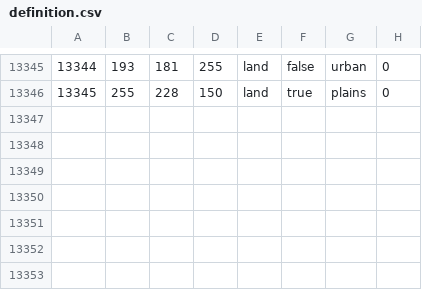
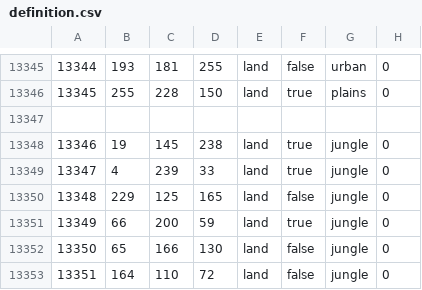
Before and after one commit to pieckenst/Cold-War--The-Iron-Curtain, a CSV file: Cold War Iron Curtain/map/definition.csv, drawn as a sheet; only a part is shown, gaps mark what is left out; the diff names each change by its address in the sheet, - before the commit and + after, or states it on an @@ line.

```diff
--- a/Cold War Iron Curtain/map/definition.csv
+++ b/Cold War Iron Curtain/map/definition.csv
+row 13347: (empty)
+row 13348: 13346 | 19 | 145 | 238 | land | true | jungle | 0
+row 13349: 13347 | 4 | 239 | 33 | land | true | jungle | 0
+row 13350: 13348 | 229 | 125 | 165 | land | false | jungle | 0
+row 13351: 13349 | 66 | 200 | 59 | land | true | jungle | 0
+row 13352: 13350 | 65 | 166 | 130 | land | false | jungle | 0
+row 13353: 13351 | 164 | 110 | 72 | land | false | jungle | 0
```
Also changed, not shown: 9 other files.
